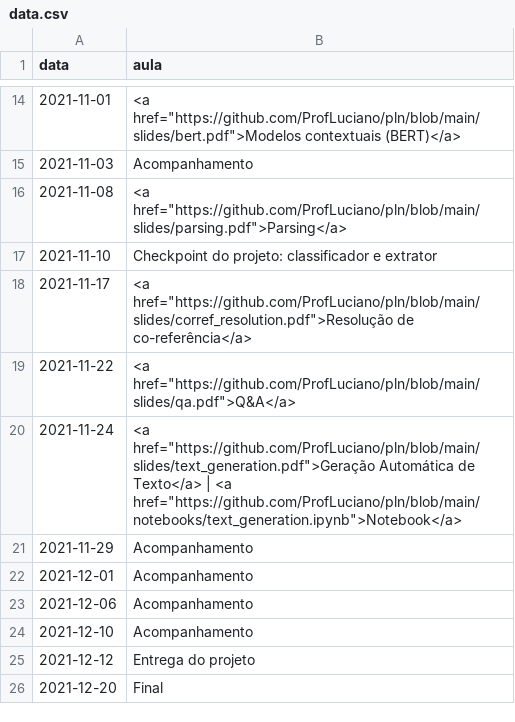
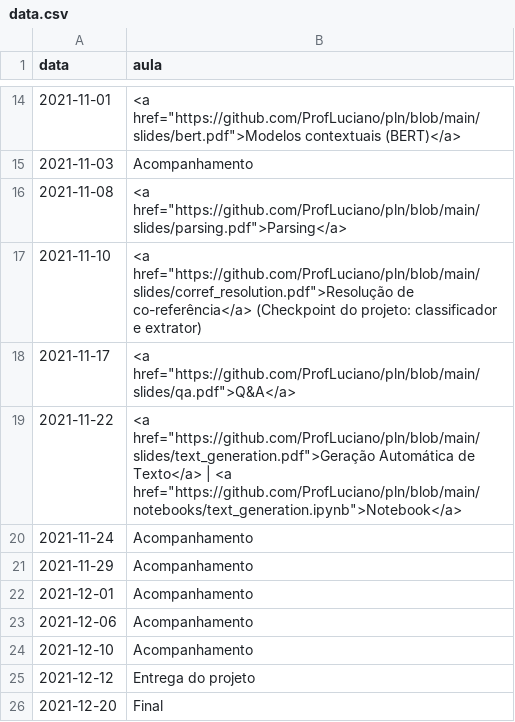
Before and after one commit to ProfLuciano/pln, a CSV file: pages/data.csv, drawn as a sheet; only a part is shown, gaps mark what is left out.

Commit message:
Update data.csv

```diff
--- a/pages/data.csv
+++ b/pages/data.csv
@@ -16,6 +16,6 @@ data,aula
 2021-11-08,<a href="https://github.com/ProfLuciano/pln/blob/main/slides/parsing.pdf">Parsing</a>
-2021-11-10,Checkpoint do projeto: classificador e extrator
-2021-11-17,<a href="https://github.com/ProfLuciano/pln/blob/main/slides/corref_resolution.pdf">Resolução de co-referência</a>
-2021-11-22,<a href="https://github.com/ProfLuciano/pln/blob/main/slides/qa.pdf">Q&A</a>
-2021-11-24,<a href="https://github.com/ProfLuciano/pln/blob/main/slides/text_generation.pdf">Geração Automática de Texto</a> | <a href="https://github.com/ProfLuciano/pln/blob/main/notebooks/text_generation.ipynb">Notebook</a>
+2021-11-10,<a href="https://github.com/ProfLuciano/pln/blob/main/slides/corref_resolution.pdf">Resolução de co-referência</a> (Checkpoint do projeto: classificador e extrator)
+2021-11-17,<a href="https://github.com/ProfLuciano/pln/blob/main/slides/qa.pdf">Q&A</a>
+2021-11-22,<a href="https://github.com/ProfLuciano/pln/blob/main/slides/text_generation.pdf">Geração Automática de Texto</a> | <a href="https://github.com/ProfLuciano/pln/blob/main/notebooks/text_generation.ipynb">Notebook</a>
+2021-11-24,Acompanhamento
 2021-11-29,Acompanhamento
```
